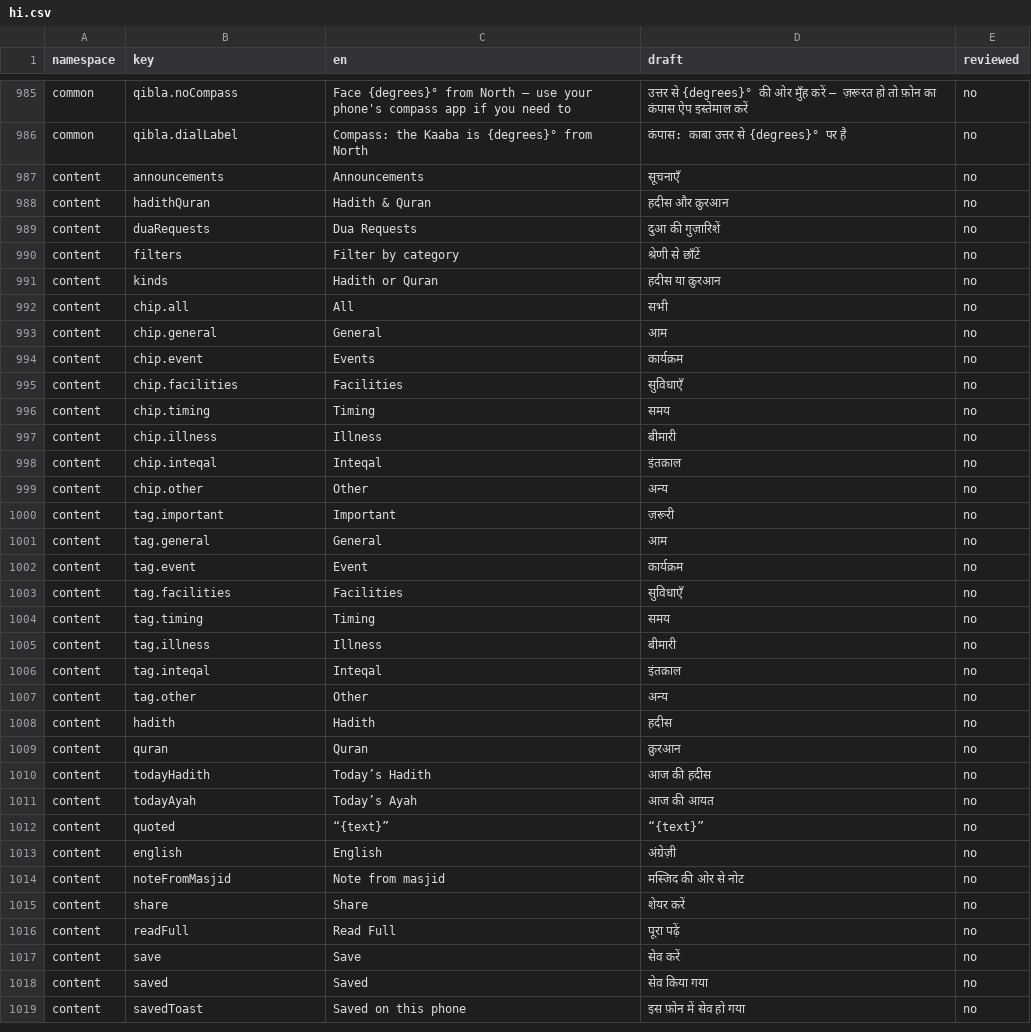
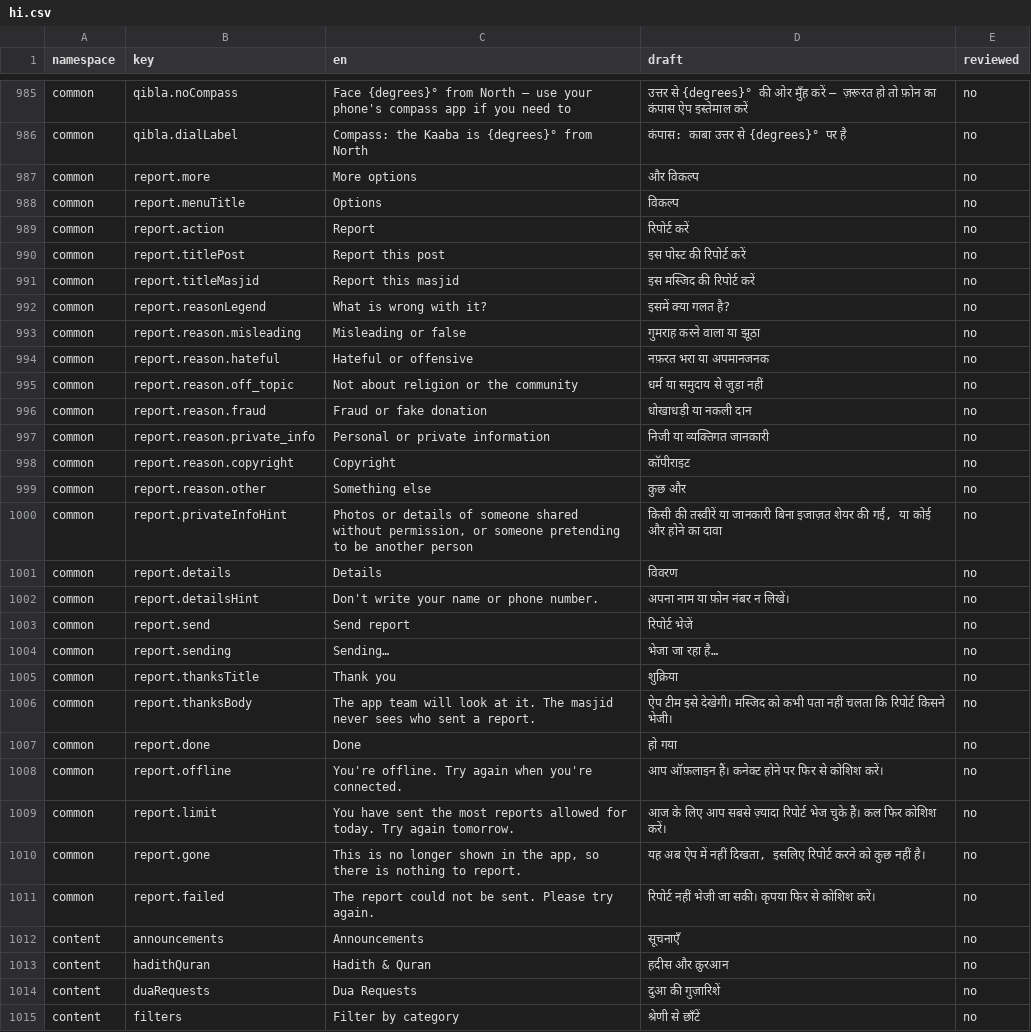
Before and after one commit to syedtalha88/Al-Masjid, a CSV file: packages/i18n/review/hi.csv, drawn as a sheet; only a part is shown, gaps mark what is left out; the shorter side is filled out with more unchanged rows; the diff names each change by its address in the sheet, - before the commit and + after, or states it on an @@ line.

```diff
--- a/packages/i18n/review/hi.csv
+++ b/packages/i18n/review/hi.csv
+row 987: common | report.more | More options | और विकल्प | no
+row 988: common | report.menuTitle | Options | विकल्प | no
+row 989: common | report.action | Report | रिपोर्ट करें | no
+row 990: common | report.titlePost | Report this post | इस पोस्ट की रिपोर्ट करें | no
+row 991: common | report.titleMasjid | Report this masjid | इस मस्जिद की रिपोर्ट करें | no
+row 992: common | report.reasonLegend | What is wrong with it? | इसमें क्या गलत है? | no
+row 993: common | report.reason.misleading | Misleading or false | गुमराह करने वाला या झूठा | no
+row 994: common | report.reason.hateful | Hateful or offensive | नफ़रत भरा या अपमानजनक | no
+row 995: common | report.reason.off_topic | Not about religion or the community | धर्म या समुदाय से जुड़ा नहीं | no
+row 996: common | report.reason.fraud | Fraud or fake donation | धोखाधड़ी या नकली दान | no
+row 997: common | report.reason.private_info | Personal or private information | निजी या व्यक्तिगत जानकारी | no
+row 998: common | report.reason.copyright | Copyright | कॉपीराइट | no
+row 999: common | report.reason.other | Something else | कुछ और | no
+row 1000: common | report.privateInfoHint | Photos or details of someone shared without permission, or someone pretending to be another person | किसी की तस्वीरें या जानकारी बिना इजाज़त शेयर की गईं, या कोई और होने का दावा | no
+row 1001: common | report.details | Details | विवरण | no
+row 1002: common | report.detailsHint | Don't write your name or phone number. | अपना नाम या फ़ोन नंबर न लिखें। | no
+row 1003: common | report.send | Send report | रिपोर्ट भेजें | no
+row 1004: common | report.sending | Sending… | भेजा जा रहा है… | no
+row 1005: common | report.thanksTitle | Thank you | शुक्रिया | no
+row 1006: common | report.thanksBody | The app team will look at it. The masjid never sees who sent a report. | ऐप टीम इसे देखेगी। मस्जिद को कभी पता नहीं चलता कि रिपोर्ट किसने भेजी। | no
+row 1007: common | report.done | Done | हो गया | no
+row 1008: common | report.offline | You're offline. Try again when you're connected. | आप ऑफ़लाइन हैं। कनेक्ट होने पर फिर से कोशिश करें। | no
+row 1009: common | report.limit | You have sent the most reports allowed for today. Try again tomorrow. | आज के लिए आप सबसे ज़्यादा रिपोर्ट भेज चुके हैं। कल फिर कोशिश करें। | no
+row 1010: common | report.gone | This is no longer shown in the app, so there is nothing to report. | यह अब ऐप में नहीं दिखता, इसलिए रिपोर्ट करने को कुछ नहीं है। | no
+row 1011: common | report.failed | The report could not be sent. Please try again. | रिपोर्ट नहीं भेजी जा सकी। कृपया फिर से कोशिश करें। | no
```
Also changed, not shown: packages/i18n/review/te.csv, packages/i18n/review/ur.csv, 16 other files.
